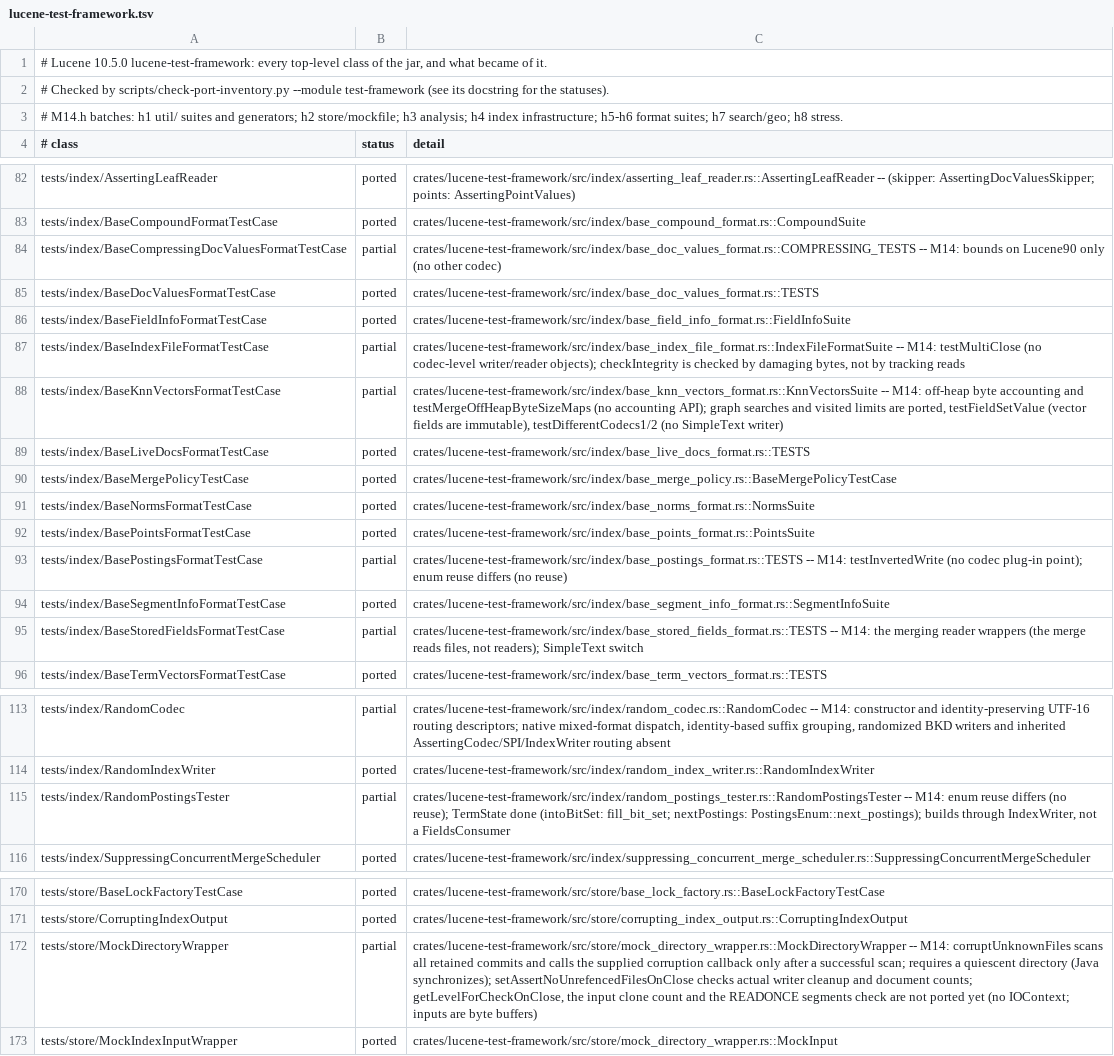
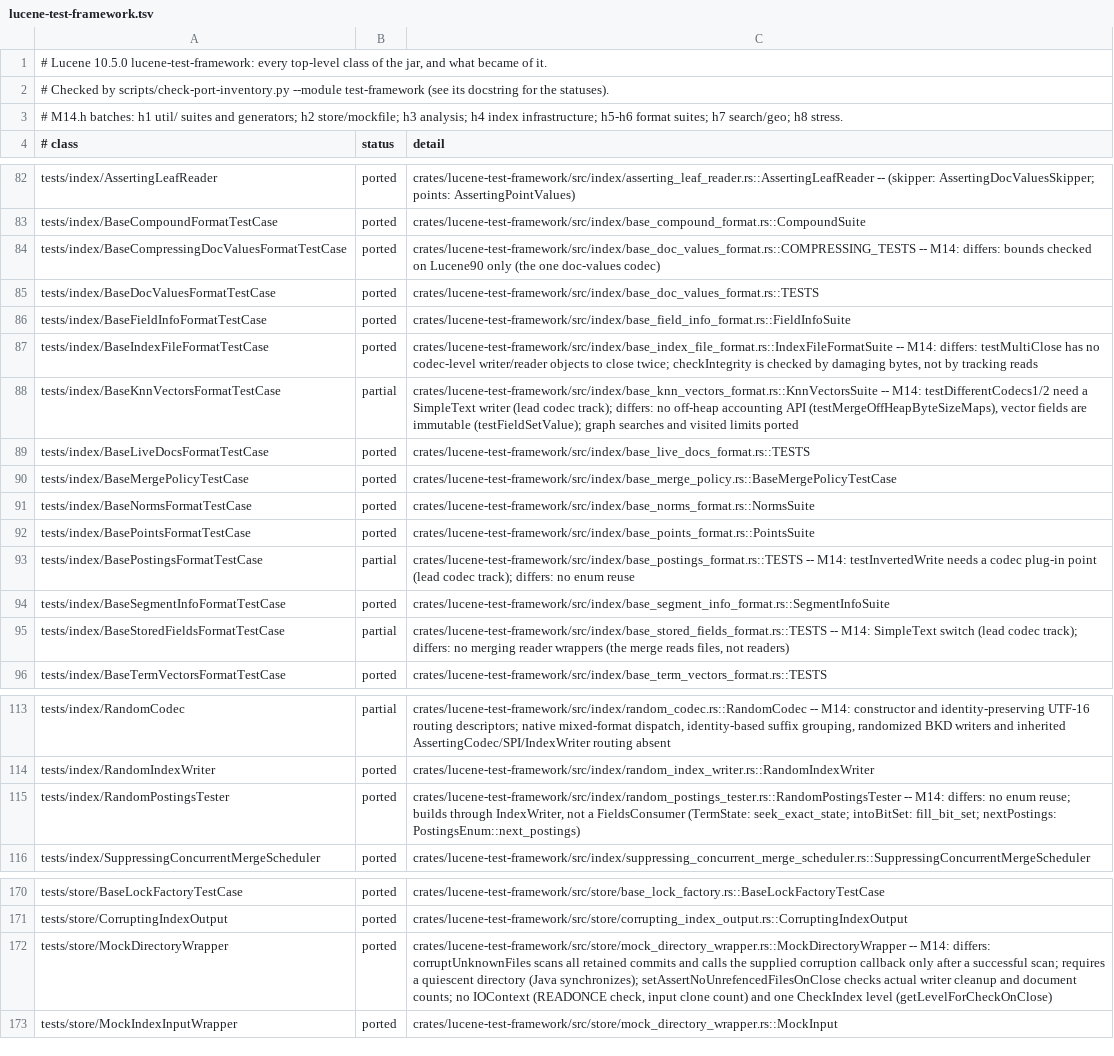
Before and after one commit to huyz0/lucene-rust, a TSV file: docs/inventory/lucene-test-framework.tsv, drawn as a sheet; only a part is shown, gaps mark what is left out; the diff names each change by its address in the sheet, - before the commit and + after, or states it on an @@ line.

```diff
--- a/docs/inventory/lucene-test-framework.tsv
+++ b/docs/inventory/lucene-test-framework.tsv
-B84 (status): partial
+B84 (status): ported
-C84 (detail): …-- M14: bounds on Lucene90 only (no other codec)
+C84 (detail): …-- M14: differs: bounds checked on Lucene90 only (the one doc-values codec)
-B87 (status): partial
+B87 (status): ported
-C87 (detail): …-- M14: testMultiClose (no codec-level writer/reader objects); checkIntegrity is…
+C87 (detail): …-- M14: differs: testMultiClose has no codec-level writer/reader objects to close twice; checkIntegrity is…
-C88 (detail): …-- M14: off-heap byte accounting and testMergeOffHeapByteSizeMaps (no accounting API); graph searches and visited limits are ported, testFieldSetValue (vector fields are immutable), testDifferentCodecs1/2 (no SimpleText writer)
+C88 (detail): …-- M14: testDifferentCodecs1/2 need a SimpleText writer (lead codec track); differs: no off-heap accounting API (testMergeOffHeapByteSizeMaps), vector fields are immutable (testFieldSetValue); graph searches and visited limits ported
-C93 (detail): …M14: testInvertedWrite (no codec plug-in point); enum reuse differs (no reuse)
+C93 (detail): …M14: testInvertedWrite needs a codec plug-in point (lead codec track); differs: no enum reuse
-C95 (detail): …-- M14: the merging reader wrappers (the merge reads files, not readers); SimpleText switch
+C95 (detail): …-- M14: SimpleText switch (lead codec track); differs: no merging reader wrappers (the merge reads files, not readers)
-B115 (status): partial
+B115 (status): ported
-C115 (detail): …-- M14: enum reuse differs (no reuse); TermState done (intoBitSet: fill_bit_set; nextPostings: PostingsEnum::next_postings); builds through IndexWriter, not a FieldsConsumer
+C115 (detail): …-- M14: differs: no enum reuse; builds through IndexWriter, not a FieldsConsumer (TermState: seek_exact_state; intoBitSet: fill_bit_set; nextPostings: PostingsEnum::next_postings)
-B172 (status): partial
+B172 (status): ported
-C172 (detail): …-- M14: corruptUnknownFiles scans all retained commits and calls the supplied corruption callback only after a successful scan; requires a quiescent directory (Java synchronizes); setAssertNoUnrefencedFilesOnClose checks actual writer cleanup and document counts; getLevelForCheckOnClose, the input clone count and the READONCE segments check are not ported yet (no IOContext; inputs are byte buffers)
+C172 (detail): …-- M14: differs: corruptUnknownFiles scans all retained commits and calls the supplied corruption callback only after a successful scan; requires a quiescent directory (Java synchronizes); setAssertNoUnrefencedFilesOnClose checks actual writer cleanup and document counts; no IOContext (READONCE check, input clone count) and one CheckIndex level (getLevelForCheckOnClose)
```
Also changed, not shown: 1 other file.
